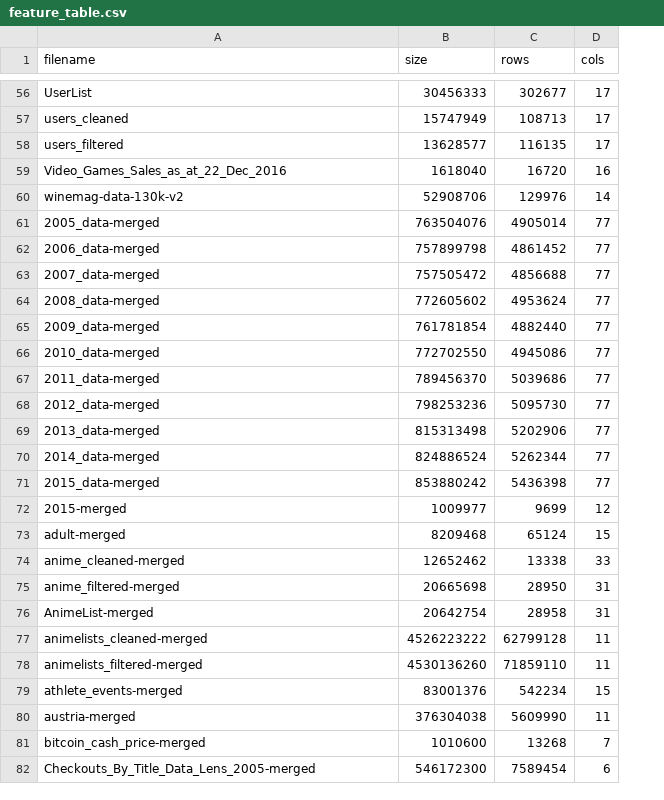
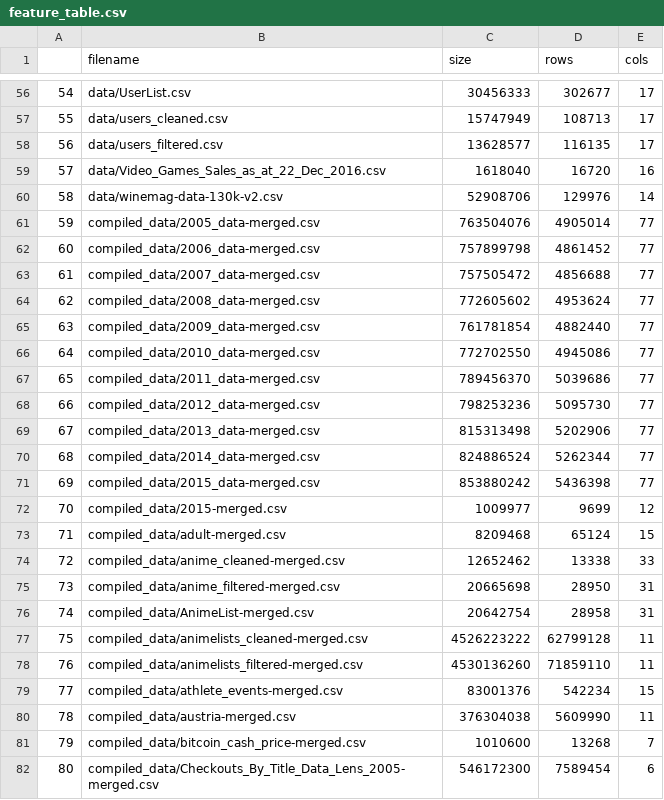
Before and after one commit to jfb843/CloudComputing, a CSV file: feature_table.csv, drawn as a sheet; only a part is shown, gaps mark what is left out; addresses are those after the commit; the diff covers the shown part only; the diff names each change by its address in the sheet, - before the commit and + after, or states it on an @@ line.

```diff
--- a/feature_table.csv
+++ b/feature_table.csv
+column A, rows 56-82: 54 | 55 | 56 | 57 | 58 | 59 | 60 | 61 | 62 | 63 | 64 | 65 | 66 | 67 | 68 | 69 | 70 | 71 | 72 | 73 | 74 | 75 | 76 | 77 | 78 | 79 | 80
-B56 (filename): UserList
+B56 (filename): data/UserList.csv
-B57 (filename): users_cleaned
+B57 (filename): data/users_cleaned.csv
-B58 (filename): users_filtered
+B58 (filename): data/users_filtered.csv
-B59 (filename): Video_Games_Sales_as_at_22_Dec_2016
+B59 (filename): data/Video_Games_Sales_as_at_22_Dec_2016.csv
-B60 (filename): winemag-data-130k-v2
+B60 (filename): data/winemag-data-130k-v2.csv
-B61 (filename): 2005_data-merged
+B61 (filename): compiled_data/2005_data-merged.csv
-B62 (filename): 2006_data-merged
+B62 (filename): compiled_data/2006_data-merged.csv
-B63 (filename): 2007_data-merged
+B63 (filename): compiled_data/2007_data-merged.csv
-B64 (filename): 2008_data-merged
+B64 (filename): compiled_data/2008_data-merged.csv
-B65 (filename): 2009_data-merged
+B65 (filename): compiled_data/2009_data-merged.csv
-B66 (filename): 2010_data-merged
+B66 (filename): compiled_data/2010_data-merged.csv
-B67 (filename): 2011_data-merged
+B67 (filename): compiled_data/2011_data-merged.csv
-B68 (filename): 2012_data-merged
+B68 (filename): compiled_data/2012_data-merged.csv
-B69 (filename): 2013_data-merged
+B69 (filename): compiled_data/2013_data-merged.csv
-B70 (filename): 2014_data-merged
+B70 (filename): compiled_data/2014_data-merged.csv
-B71 (filename): 2015_data-merged
+B71 (filename): compiled_data/2015_data-merged.csv
-B72 (filename): 2015-merged
+B72 (filename): compiled_data/2015-merged.csv
-B73 (filename): adult-merged
+B73 (filename): compiled_data/adult-merged.csv
-B74 (filename): anime_cleaned-merged
+B74 (filename): compiled_data/anime_cleaned-merged.csv
-B75 (filename): anime_filtered-merged
+B75 (filename): compiled_data/anime_filtered-merged.csv
-B76 (filename): AnimeList-merged
+B76 (filename): compiled_data/AnimeList-merged.csv
-B77 (filename): animelists_cleaned-merged
+B77 (filename): compiled_data/animelists_cleaned-merged.csv
-B78 (filename): animelists_filtered-merged
+B78 (filename): compiled_data/animelists_filtered-merged.csv
-B79 (filename): athlete_events-merged
+B79 (filename): compiled_data/athlete_events-merged.csv
-B80 (filename): austria-merged
+B80 (filename): compiled_data/austria-merged.csv
-B81 (filename): bitcoin_cash_price-merged
+B81 (filename): compiled_data/bitcoin_cash_price-merged.csv
-B82 (filename): Checkouts_By_Title_Data_Lens_2005-merged
+B82 (filename): compiled_data/Checkouts_By_Title_Data_Lens_2005-merged.csv
```
Also changed, not shown: 85 edited cells elsewhere in this file.
